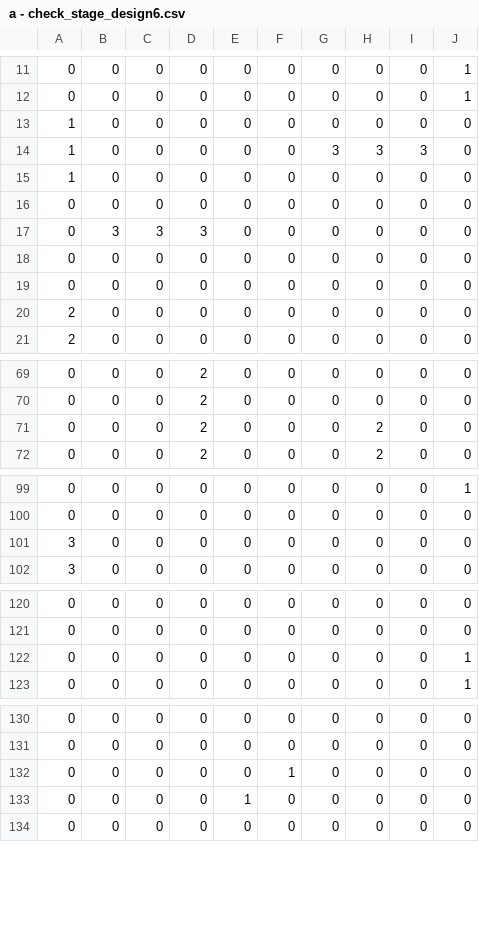
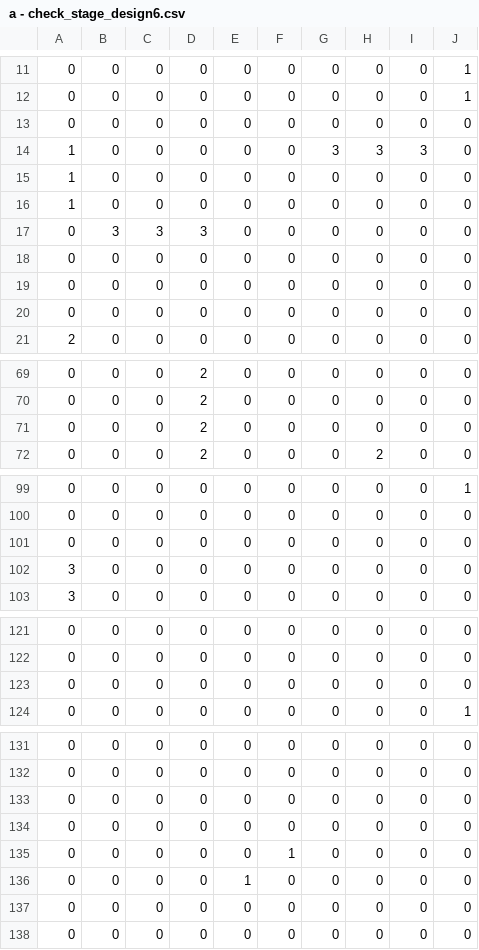
Before and after one commit to harumoyashi/Monorun_ver1.0, a CSV file: csv/a - check_stage_design6.csv, drawn as a sheet; only a part is shown, gaps mark what is left out; the diff covers the shown part only.

Commit message:
6若干下方

```diff
--- a/csv/a - check_stage_design6.csv
+++ b/csv/a - check_stage_design6.csv
@@ -12,6 +12,6 @@
 0,0,0,0,0,0,0,0,0,1
-1,0,0,0,0,0,0,0,0,0
+0,0,0,0,0,0,0,0,0,0
 1,0,0,0,0,0,3,3,3,0
 1,0,0,0,0,0,0,0,0,0
-0,0,0,0,0,0,0,0,0,0
+1,0,0,0,0,0,0,0,0,0
 0,3,3,3,0,0,0,0,0,0
@@ -19,3 +19,3 @@
 0,0,0,0,0,0,0,0,0,0
-2,0,0,0,0,0,0,0,0,0
+0,0,0,0,0,0,0,0,0,0
 2,0,0,0,0,0,0,0,0,0
@@ -70,3 +70,3 @@
 0,0,0,2,0,0,0,0,0,0
-0,0,0,2,0,0,0,2,0,0
+0,0,0,2,0,0,0,0,0,0
 0,0,0,2,0,0,0,2,0,0
@@ -100,2 +100,3 @@
 0,0,0,0,0,0,0,0,0,0
+0,0,0,0,0,0,0,0,0,0
 3,0,0,0,0,0,0,0,0,0
@@ -121,3 +122,3 @@
 0,0,0,0,0,0,0,0,0,0
-0,0,0,0,0,0,0,0,0,1
+0,0,0,0,0,0,0,0,0,0
 0,0,0,0,0,0,0,0,0,1
@@ -131,4 +132,7 @@
 0,0,0,0,0,0,0,0,0,0
+0,0,0,0,0,0,0,0,0,0
+0,0,0,0,0,0,0,0,0,0
 0,0,0,0,0,1,0,0,0,0
 0,0,0,0,1,0,0,0,0,0
+0,0,0,0,0,0,0,0,0,0
 0,0,0,0,0,0,0,0,0,0
```
Also changed, not shown: 1 edited cell elsewhere in this file.
